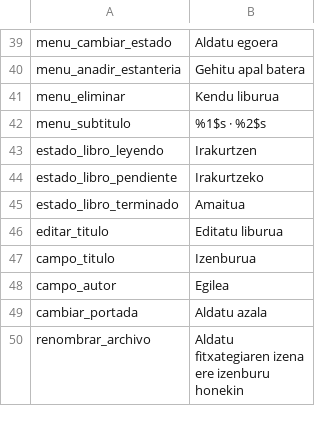
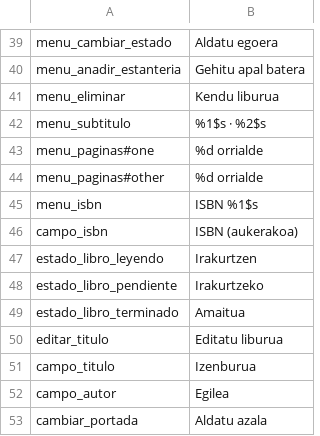
Before and after one commit to AWI-St/libertalia-reader, a TSV file: herramientas/traducciones/eu.tsv, drawn as a sheet; only a part is shown, gaps mark what is left out; the shorter side is filled out with more unchanged rows; the diff names each change by its address in the sheet, - before the commit and + after, or states it on an @@ line.

```diff
--- a/herramientas/traducciones/eu.tsv
+++ b/herramientas/traducciones/eu.tsv
+row 43: menu_paginas#one | %d orrialde
+row 44: menu_paginas#other | %d orrialde
+row 45: menu_isbn | ISBN %1$s
+row 46: campo_isbn | ISBN (aukerakoa)
```
Also changed, not shown: herramientas/traducciones/ca.tsv, herramientas/traducciones/en.tsv, 14 other files.
